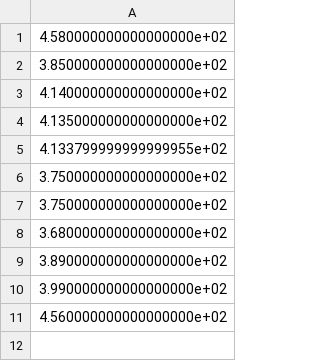
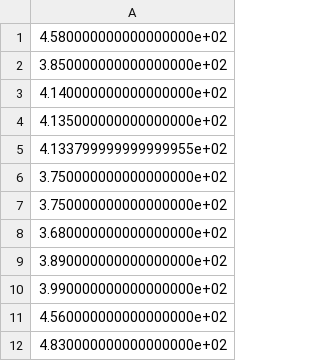
Before and after one commit to justjoshtings/SwingTrade, a CSV file: ETH_price.csv, drawn as a sheet.

```diff
--- a/ETH_price.csv
+++ b/ETH_price.csv
@@ -11 +11,2 @@
 4.560000000000000000e+02
+4.830000000000000000e+02
```
Also changed, not shown: 1 other file.
